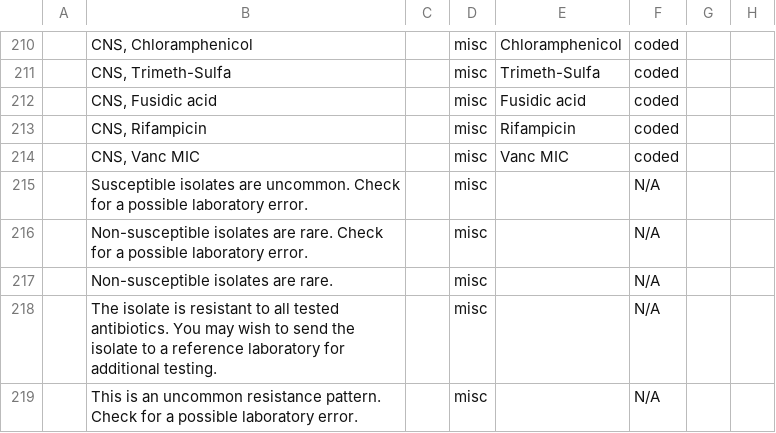
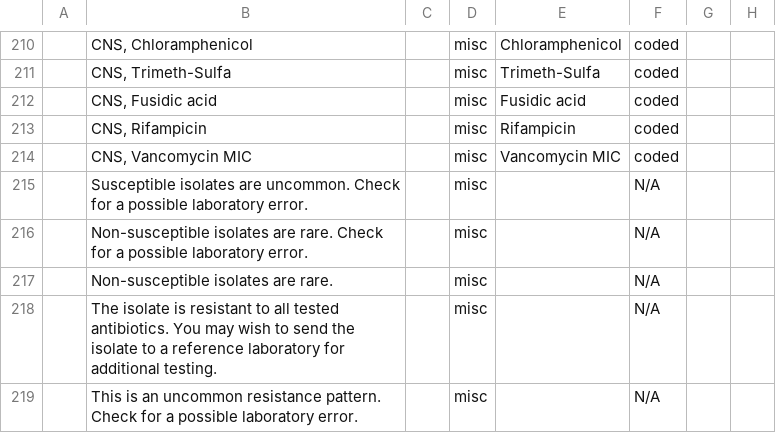
Before and after one commit to trodriguezmsf/amman-config, a CSV file: openmrs/ammancsv/release3.4/Microbiology/bacteriology_concepts.csv, drawn as a sheet; only a part is shown, gaps mark what is left out; the diff names each change by its address in the sheet, - before the commit and + after, or states it on an @@ line.

Commit message:
Shiva Kumar | Changing name of CNS, Vanco MIC to CNS, Vancomycin MIC in Bacteriology Organisms

```diff
--- a/openmrs/ammancsv/release3.4/Microbiology/bacteriology_concepts.csv
+++ b/openmrs/ammancsv/release3.4/Microbiology/bacteriology_concepts.csv
-B214: CNS, Vanc MIC
+B214: CNS, Vancomycin MIC
-E214: Vanc MIC
+E214: Vancomycin MIC
```
Also changed, not shown: openmrs/ammancsv/release3.4/Microbiology/bacteriology_concept_sets.csv, 1 other file.
